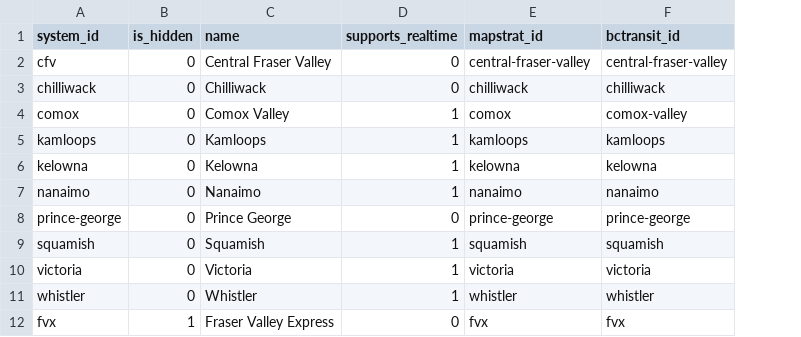
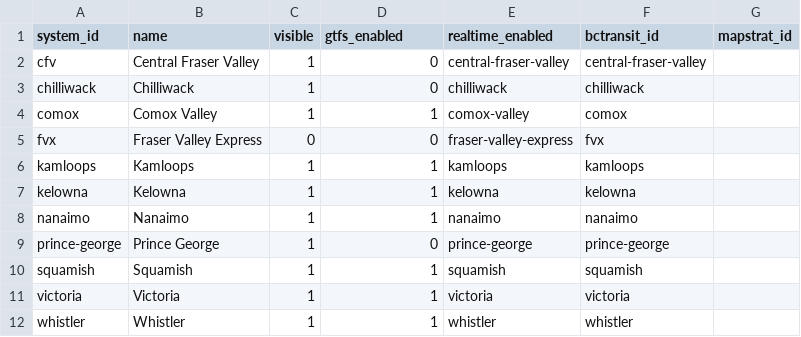
Before and after one commit to bumblesquashs/bctracker, a CSV file: static_data/systems.csv, drawn as a sheet; removed rows and columns are numbered as before the commit, all else as after; the diff names each change by its address in the sheet, - before the commit and + after, or states it on an @@ line.

```diff
--- a/static_data/systems.csv
+++ b/static_data/systems.csv
-column B (is_hidden), rows 2-11: all 0
+column C (visible), rows 2-4: all 1; rows 6-12: all 1
+column G (mapstrat_id), empty
-D1: supports_realtime
+D1: gtfs_enabled
-E1: mapstrat_id
+E1: realtime_enabled
-E4 (realtime_enabled): comox
+E4 (realtime_enabled): comox-valley
-F4 (bctransit_id): comox-valley
+F4 (bctransit_id): comox
+row 5: fvx | Fraser Valley Express | 0 | 0 | fraser-valley-express | fvx
-row 12: fvx | 1 | Fraser Valley Express | 0 | fvx | fvx
```
Also changed, not shown: 16 other files.
